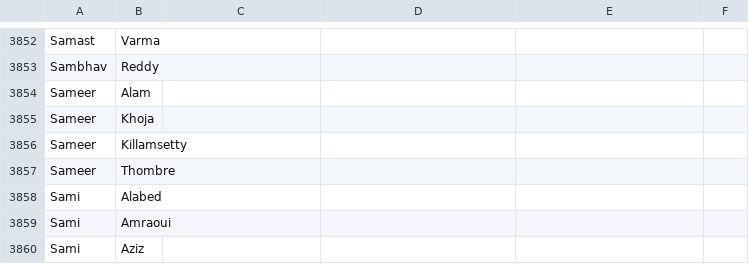
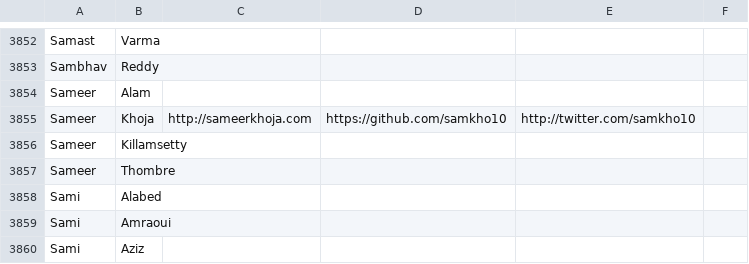
Before and after one commit to hshackers/docs, a CSV file: members.csv, drawn as a sheet; only a part is shown, gaps mark what is left out.

Commit message:
add links

```diff
--- a/members.csv
+++ b/members.csv
@@ -3854,3 +3854,3 @@ Sambhav,Reddy,,,,
 Sameer,Alam,,,,
-Sameer,Khoja,,,,
+Sameer,Khoja,http://sameerkhoja.com, https://github.com/samkho10, http://twitter.com/samkho10,
 Sameer,Killamsetty,,,,
```
